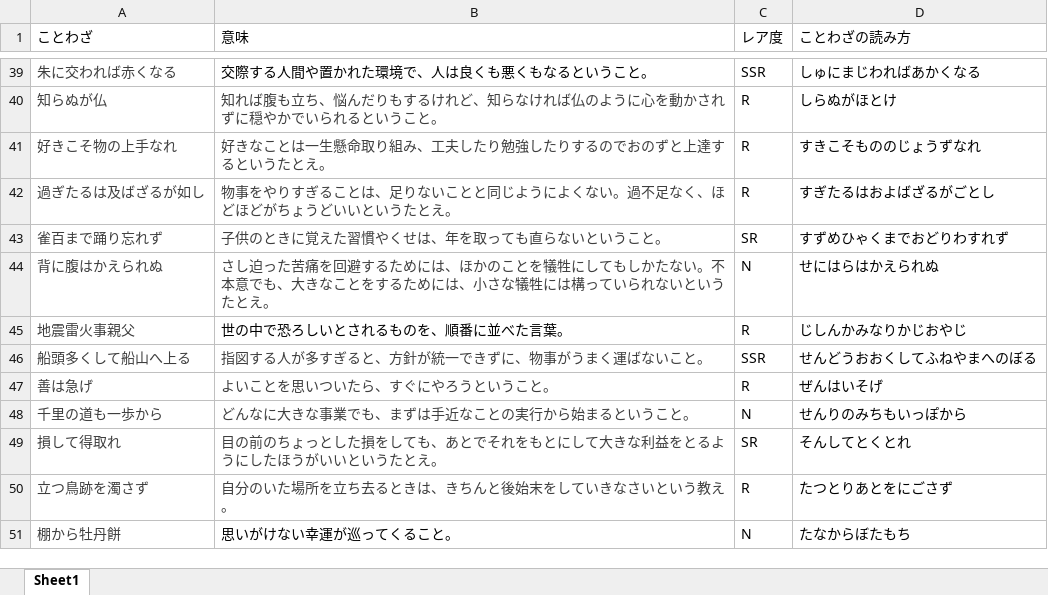
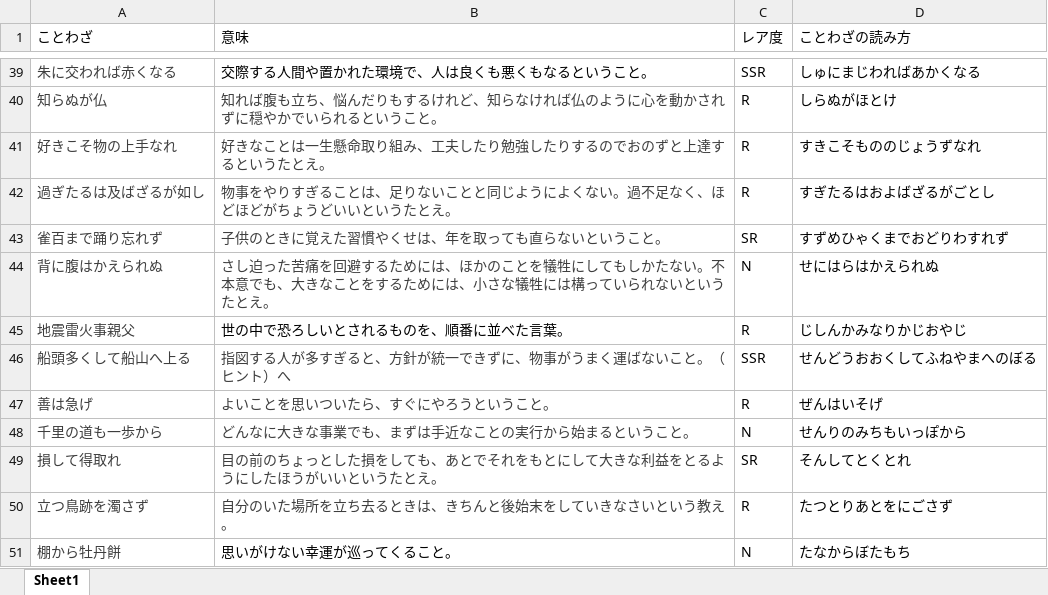
Before and after one commit to matano-maho/aiueo, an Excel workbook: ことわざ集.xlsx, sheet Sheet1, drawn as a sheet; only a part is shown, gaps mark what is left out; values as stored, in another font and other column widths than the file's, no borders; the diff covers the shown part only; the diff names each change by its address in the sheet, - before the commit and + after, or states it on an @@ line.

```diff
--- a/ことわざ集.xlsx (sheet Sheet1)
+++ b/ことわざ集.xlsx (sheet Sheet1)
-B46 (意味): 指図する人が多すぎると、方針が統一できずに、物事がうまく運ばないこと。
+B46 (意味): 指図する人が多すぎると、方針が統一できずに、物事がうまく運ばないこと。（ヒント）へ
```
Also changed, not shown: 50 added rows elsewhere in this sheet, 1 other file.
